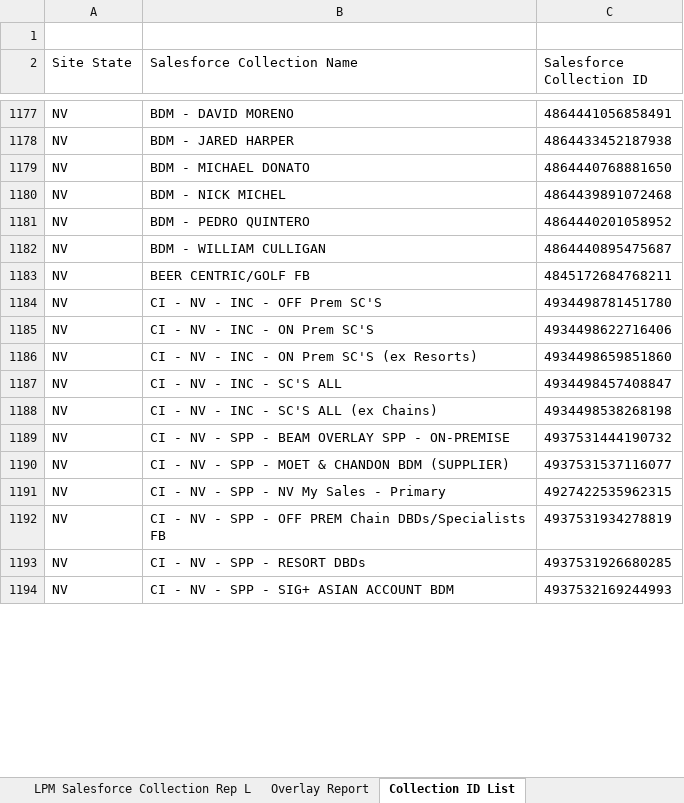
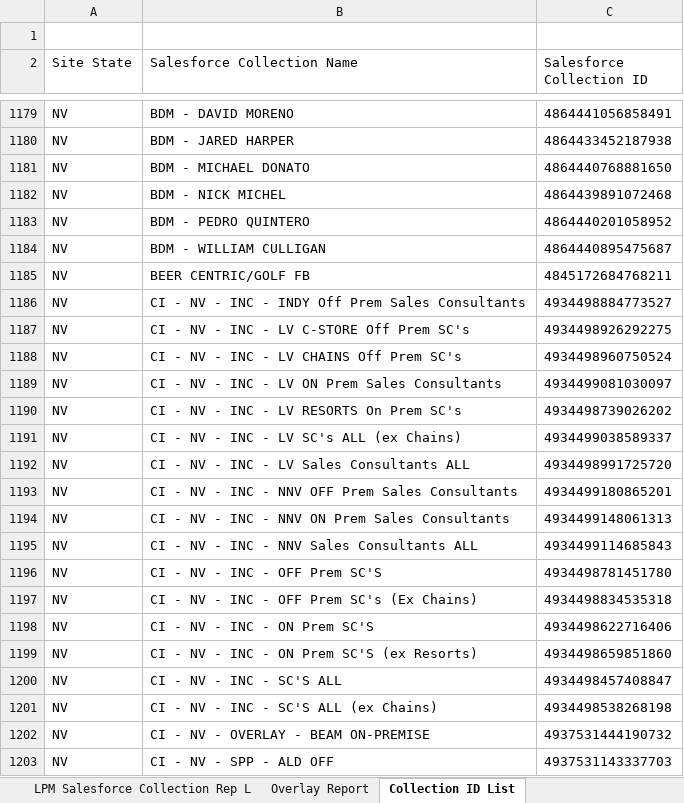
Before and after one commit to billyanderson-sgws/lpm-upload-app, an Excel workbook: LPM Salesforce and Overlay Collection Report.xlsx, sheet Collection ID List, drawn as a sheet; only a part is shown, gaps mark what is left out; the shorter side is filled out with more unchanged rows; values as stored, in another font and other column widths than the file's, no borders; table styles not drawn; addresses are those after the commit; the diff covers the shown part only; the diff names each change by its address in the sheet, - before the commit and + after, or states it on an @@ line.

```diff
--- a/LPM Salesforce and Overlay Collection Report.xlsx (sheet Collection ID List)
+++ b/LPM Salesforce and Overlay Collection Report.xlsx (sheet Collection ID List)
+row 1186: NV | CI - NV - INC - INDY Off Prem Sales Consultants | 4934498884773527
+row 1187: NV | CI - NV - INC - LV C-STORE Off Prem SC's | 4934498926292275
+row 1188: NV | CI - NV - INC - LV CHAINS Off Prem SC's | 4934498960750524
+row 1189: NV | CI - NV - INC - LV ON Prem Sales Consultants | 4934499081030097
+row 1190: NV | CI - NV - INC - LV RESORTS On Prem SC's | 4934498739026202
+row 1191: NV | CI - NV - INC - LV SC's ALL (ex Chains) | 4934499038589337
+row 1192: NV | CI - NV - INC - LV Sales Consultants ALL | 4934498991725720
+row 1193: NV | CI - NV - INC - NNV OFF Prem Sales Consultants | 4934499180865201
+row 1194: NV | CI - NV - INC - NNV ON Prem Sales Consultants | 4934499148061313
+row 1195: NV | CI - NV - INC - NNV Sales Consultants ALL | 4934499114685843
+row 1197: NV | CI - NV - INC - OFF Prem SC's (Ex Chains) | 4934498834535318
-B1202 (Salesforce Collection Name): CI - NV - SPP - BEAM OVERLAY SPP - ON-PREMISE
+B1202 (Salesforce Collection Name): CI - NV - OVERLAY - BEAM ON-PREMISE
+row 1203: NV | CI - NV - SPP - ALD OFF | 4937531143337703
```
Also changed, not shown: 81 added rows, 142 removed rows and 152 edited cells elsewhere in this sheet, hidden cells.
